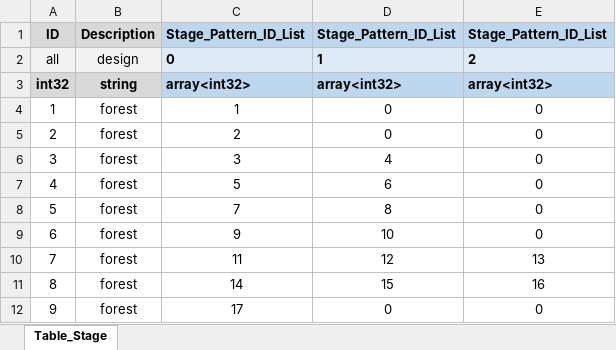
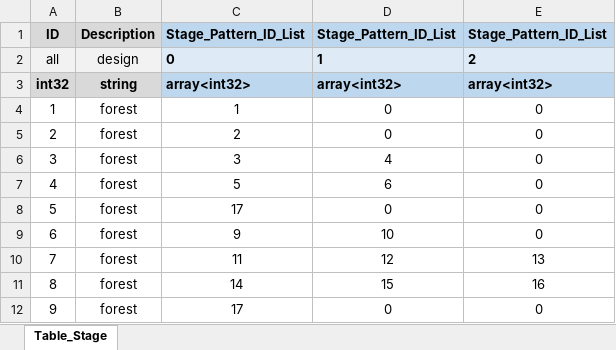
Before and after one commit to RRE1012/Turtle_Bomb, an Excel workbook: GameDesign/Table/TurtleBomb_Stage_Table.xlsx, sheet Table_Stage, drawn as a sheet; values as stored, in another font and other column widths than the file's, no borders; the diff names each change by its address in the sheet, - before the commit and + after, or states it on an @@ line.

Commit message:
TurtleBomb_Adventure_Boss_Table 생성 및 그외 Table/기획서 내용수정

```diff
--- a/GameDesign/Table/TurtleBomb_Stage_Table.xlsx (sheet Table_Stage)
+++ b/GameDesign/Table/TurtleBomb_Stage_Table.xlsx (sheet Table_Stage)
-C8: 7
+C8: 17
-D8: 8
+D8: 0
```
Also changed, not shown: GameDesign/Table/TurtleBomb_Object_Spawn_Table.xlsx, 2 other files.
